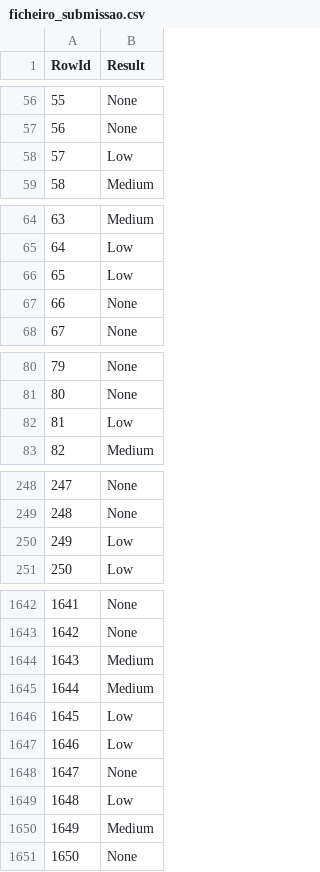
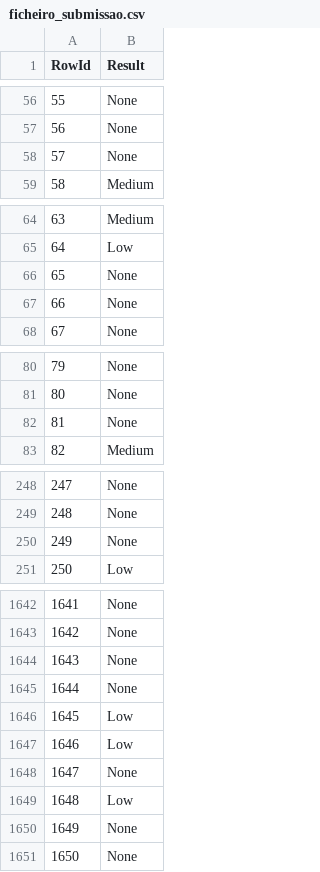
Before and after one commit to axcm19/DAA-2324, a CSV file: Tarefa-Dataset-Competição/prevision-dt/ficheiro_submissao.csv, drawn as a sheet; only a part is shown, gaps mark what is left out; the diff covers the shown part only.

```diff
--- a/Tarefa-Dataset-Competição/prevision-dt/ficheiro_submissao.csv
+++ b/Tarefa-Dataset-Competição/prevision-dt/ficheiro_submissao.csv
@@ -57,3 +57,3 @@ RowId,Result
 56,None
-57,Low
+57,None
 58,Medium
@@ -65,3 +65,3 @@ RowId,Result
 64,Low
-65,Low
+65,None
 66,None
@@ -81,3 +81,3 @@ RowId,Result
 80,None
-81,Low
+81,None
 82,Medium
@@ -249,3 +249,3 @@ RowId,Result
 248,None
-249,Low
+249,None
 250,Low
@@ -1643,4 +1643,4 @@ RowId,Result
 1642,None
-1643,Medium
-1644,Medium
+1643,None
+1644,None
 1645,Low
@@ -1649,3 +1649,3 @@ RowId,Result
 1648,Low
-1649,Medium
+1649,None
 1650,None
```
Also changed, not shown: 26 edited cells elsewhere in this file, 1 other file.
